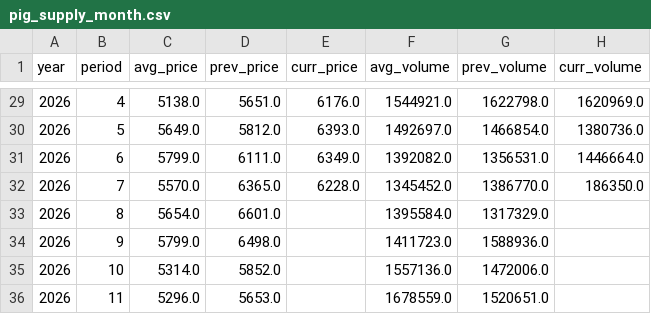
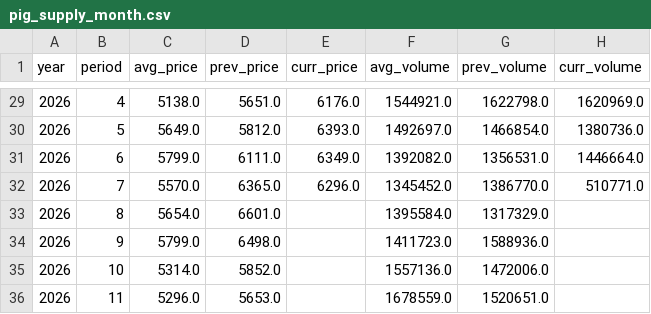
Before and after one commit to seonghwanjhee-ux/pig-price, a CSV file: pig_supply_month.csv, drawn as a sheet; only a part is shown, gaps mark what is left out.

```diff
--- a/pig_supply_month.csv
+++ b/pig_supply_month.csv
@@ -31,3 +31,3 @@
 2026,6,5799.0,6111.0,6349.0,1392082.0,1356531.0,1446664.0
-2026,7,5570.0,6365.0,6228.0,1345452.0,1386770.0,186350.0
+2026,7,5570.0,6365.0,6296.0,1345452.0,1386770.0,510771.0
 2026,8,5654.0,6601.0,,1395584.0,1317329.0,
```
Also changed, not shown: pig_supply_week.csv.
